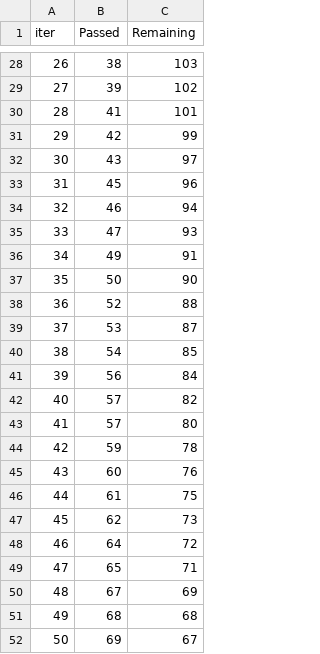
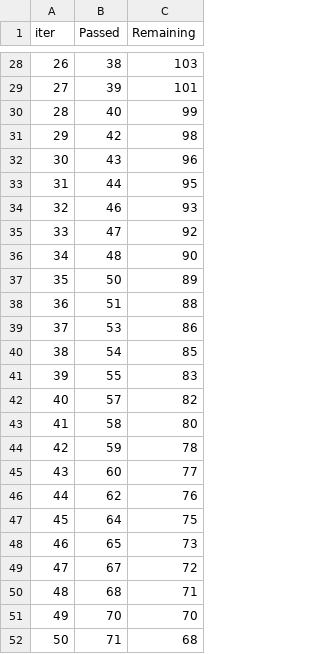
Before and after one commit to AngelRy/etemlpro, a TSV file: catboost_info/time_left.tsv, drawn as a sheet; only a part is shown, gaps mark what is left out; the diff covers the shown part only.

```diff
--- a/catboost_info/time_left.tsv
+++ b/catboost_info/time_left.tsv
@@ -28,25 +28,25 @@ iter	Passed	Remaining
 26	38	103
-27	39	102
-28	41	101
-29	42	99
-30	43	97
-31	45	96
-32	46	94
-33	47	93
-34	49	91
-35	50	90
-36	52	88
-37	53	87
+27	39	101
+28	40	99
+29	42	98
+30	43	96
+31	44	95
+32	46	93
+33	47	92
+34	48	90
+35	50	89
+36	51	88
+37	53	86
 38	54	85
-39	56	84
+39	55	83
 40	57	82
-41	57	80
+41	58	80
 42	59	78
-43	60	76
-44	61	75
-45	62	73
-46	64	72
-47	65	71
-48	67	69
-49	68	68
-50	69	67
+43	60	77
+44	62	76
+45	64	75
+46	65	73
+47	67	72
+48	68	71
+49	70	70
+50	71	68
```
Also changed, not shown: 104 edited cells elsewhere in this file, 3 other files.
